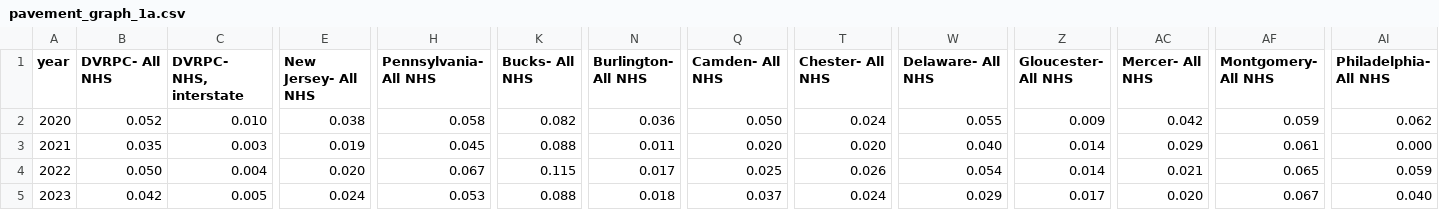
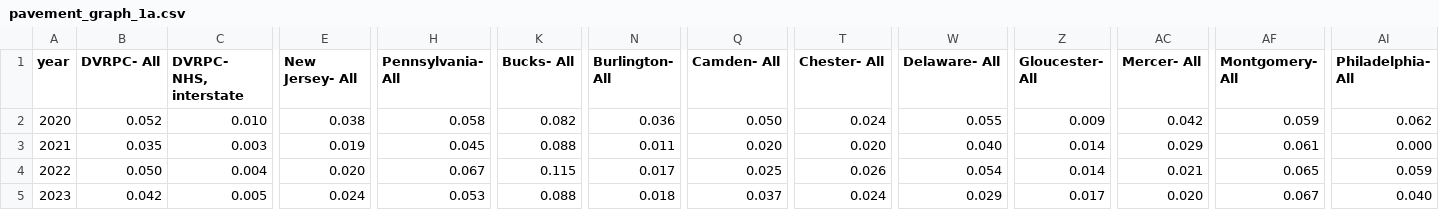
Before and after one commit to dvrpc/TrackingProgress, a CSV file: data/pavement_graph_1a.csv, drawn as a sheet; only a part is shown, gaps mark what is left out; the diff names each change by its address in the sheet, - before the commit and + after, or states it on an @@ line.

Commit message:
pavement graph fix

```diff
--- a/data/pavement_graph_1a.csv
+++ b/data/pavement_graph_1a.csv
-B1: DVRPC- All NHS
+B1: DVRPC- All
-E1: New Jersey- All NHS
+E1: New Jersey- All
-H1: Pennsylvania- All NHS
+H1: Pennsylvania- All
-K1: Bucks- All NHS
+K1: Bucks- All
-N1: Burlington- All NHS
+N1: Burlington- All
-Q1: Camden- All NHS
+Q1: Camden- All
-T1: Chester- All NHS
+T1: Chester- All
-W1: Delaware- All NHS
+W1: Delaware- All
-Z1: Gloucester- All NHS
+Z1: Gloucester- All
-AC1: Mercer- All NHS
+AC1: Mercer- All
-AF1: Montgomery- All NHS
+AF1: Montgomery- All
-AI1: Philadelphia- All NHS
+AI1: Philadelphia- All
```
Also changed, not shown: 3 other files.
